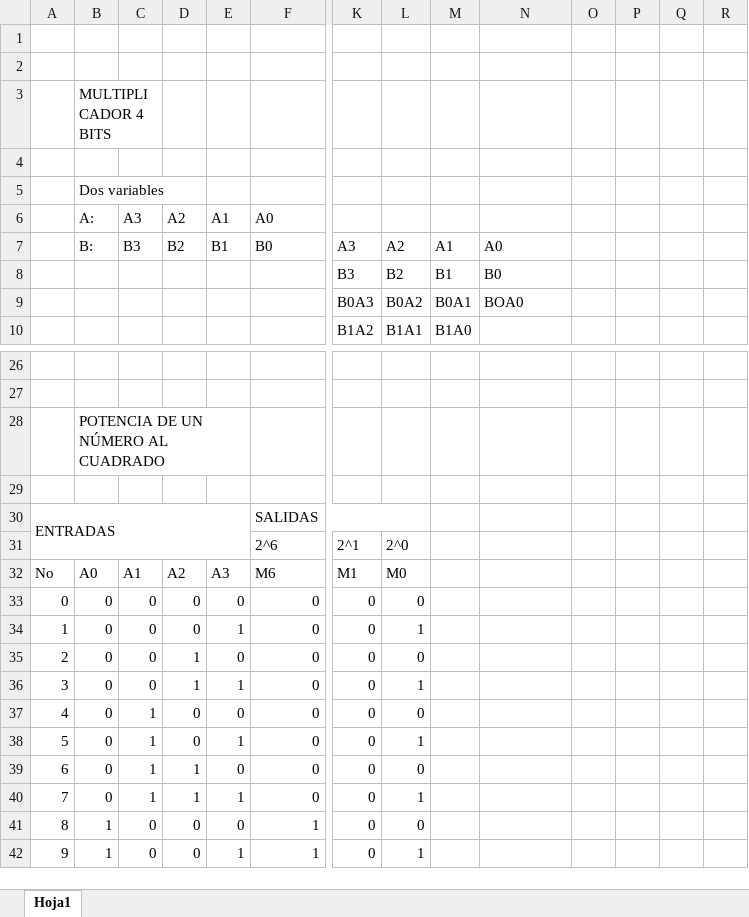
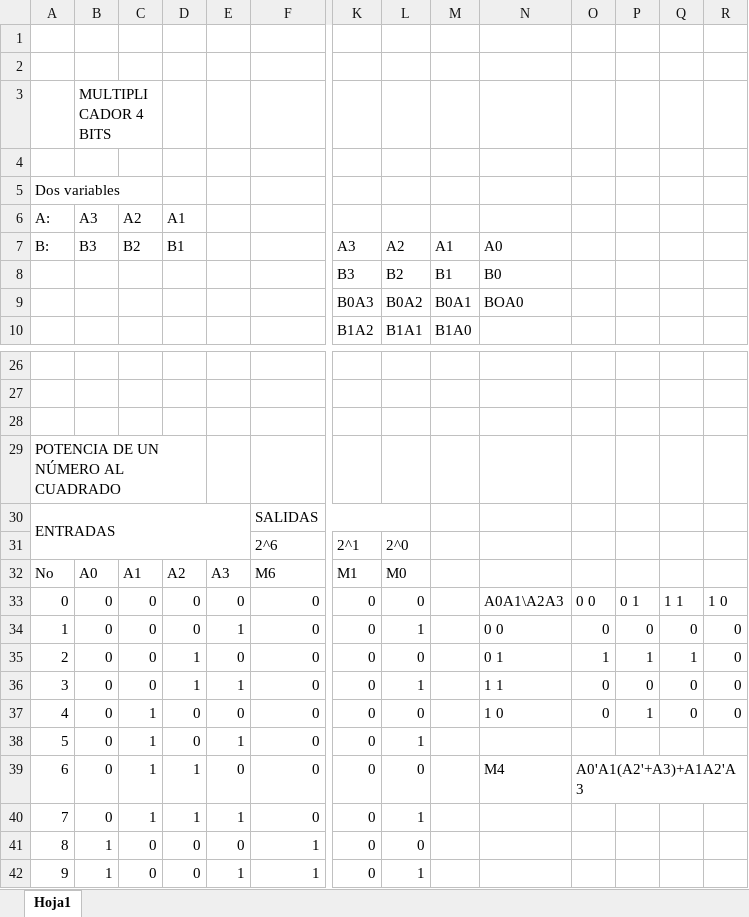
Before and after one commit to AlvaroG13191704/PRACTICA_2_ORGA, an Excel workbook: Tablas Multiplicador y Potencia.xlsx, sheet Hoja1, drawn as a sheet; only a part is shown, gaps mark what is left out; values as stored, in another font and other column widths than the file's, no cell formats; charts and pictures not drawn; removed rows and columns are numbered as before the commit, all else as after; rows hold the shown columns only; the diff covers the shown part only; the diff names each change by its address in the sheet, - before the commit and + after, or states it on an @@ line.

Commit message:
arreglando potencia

```diff
--- a/Tablas Multiplicador y Potencia.xlsx (sheet Hoja1)
+++ b/Tablas Multiplicador y Potencia.xlsx (sheet Hoja1)
-row 5:  | Dos variables
-row 6:  | A: | A3 | A2 | A1 | A0
-row 7:  | B: | B3 | B2 | B1 | B0 | A3 | A2 | A1 | A0
+row 5: Dos variables
+row 6: A: | A3 | A2 | A1
+row 7: B: | B3 | B2 | B1 |  |  | A3 | A2 | A1 | A0
-row 28:  | POTENCIA DE UN NÚMERO AL CUADRADO
+row 29: POTENCIA DE UN NÚMERO AL CUADRADO
-N33: (empty)
+N33: A0A1\A2A3
-O33: (empty)
+O33: 0 0
-P33: (empty)
+P33: 0 1
-Q33: (empty)
+Q33: 1 1
-R33: (empty)
+R33: 1 0
-N34: (empty)
+N34: 0 0
-O34: (empty)
+O34: 0
-P34: (empty)
+P34: 0
-Q34: (empty)
+Q34: 0
-R34:R37: (empty)
+R34:R37: 0
-N35: (empty)
+N35: 0 1
-O35: (empty)
+O35: 1
-P35: (empty)
+P35: 1
-Q35: (empty)
+Q35: 1
-N36: (empty)
+N36: 1 1
-O36:O37: (empty)
+O36:O37: 0
-P36: (empty)
+P36: 0
-Q36:Q37: (empty)
+Q36:Q37: 0
-N37: (empty)
+N37: 1 0
-P37: (empty)
+P37: 1
-N39: (empty)
+N39: M4
-O39: (empty)
+O39: A0'A1(A2'+A3)+A1A2'A3
+O39:R39 merged
```
Also changed, not shown: 1 added row, 1 removed row and 1 edited cell elsewhere in this sheet, cell formats, charts or pictures, 2 other files.
